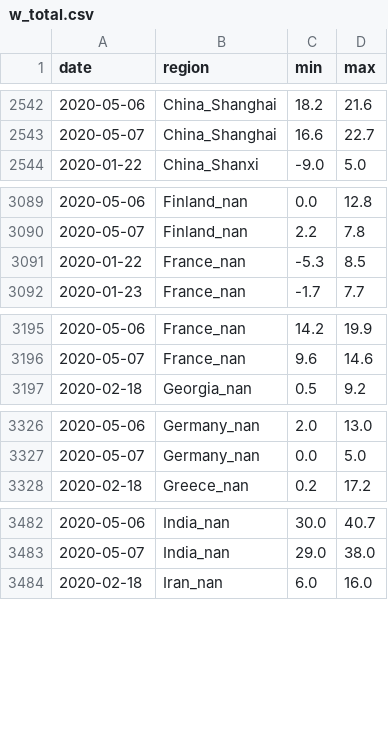
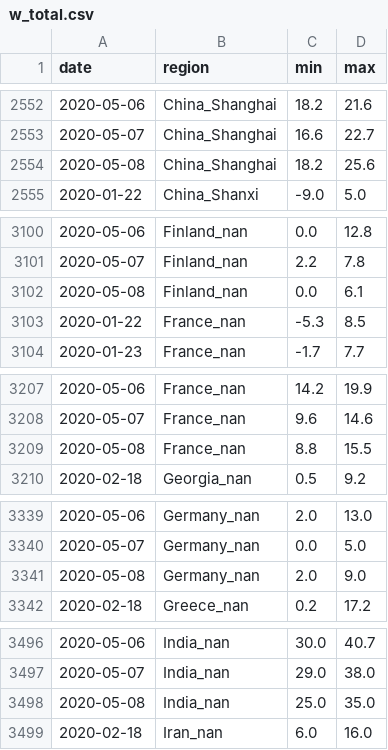
Before and after one commit to jpacerqueira-zz/project_lost_saturn, a CSV file: notebooks/covid19/data/w_total.csv, drawn as a sheet; only a part is shown, gaps mark what is left out; the diff covers the shown part only.

```diff
--- a/notebooks/covid19/data/w_total.csv
+++ b/notebooks/covid19/data/w_total.csv
@@ -2543,2 +2553,3 @@ date,region,min,max
 2020-05-07,China_Shanghai,16.6,22.7
+2020-05-08,China_Shanghai,18.2,25.6
 2020-01-22,China_Shanxi,-9.0,5.0
@@ -3090,2 +3101,3 @@ date,region,min,max
 2020-05-07,Finland_nan,2.2,7.8
+2020-05-08,Finland_nan,0.0,6.1
 2020-01-22,France_nan,-5.3,8.5
@@ -3196,2 +3208,3 @@ date,region,min,max
 2020-05-07,France_nan,9.6,14.6
+2020-05-08,France_nan,8.8,15.5
 2020-02-18,Georgia_nan,0.5,9.2
@@ -3327,2 +3340,3 @@ date,region,min,max
 2020-05-07,Germany_nan,0.0,5.0
+2020-05-08,Germany_nan,2.0,9.0
 2020-02-18,Greece_nan,0.2,17.2
@@ -3483,2 +3497,3 @@ date,region,min,max
 2020-05-07,India_nan,29.0,38.0
+2020-05-08,India_nan,25.0,35.0
 2020-02-18,Iran_nan,6.0,16.0
```
Also changed, not shown: 30 added rows elsewhere in this file, notebooks/covid19/data/p+21_confirmed_daily.csv, notebooks/covid19/data/prediction_kalman_filter_global.csv, 20 other files.
